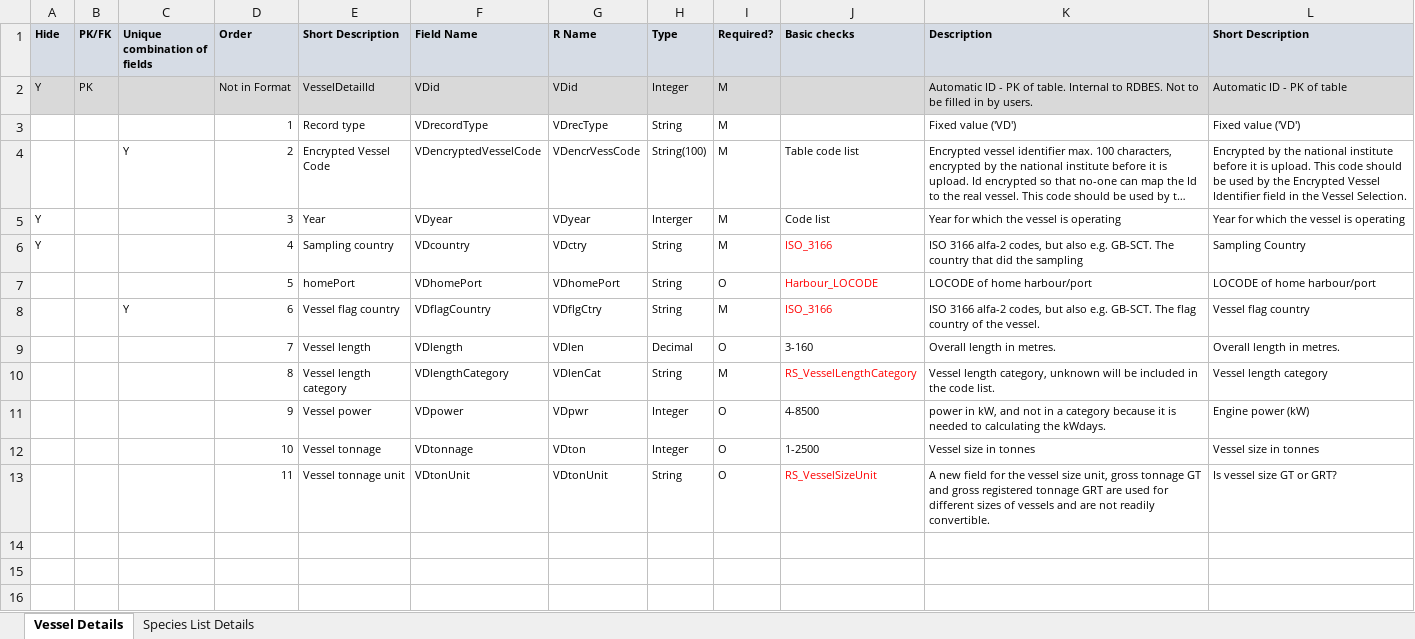
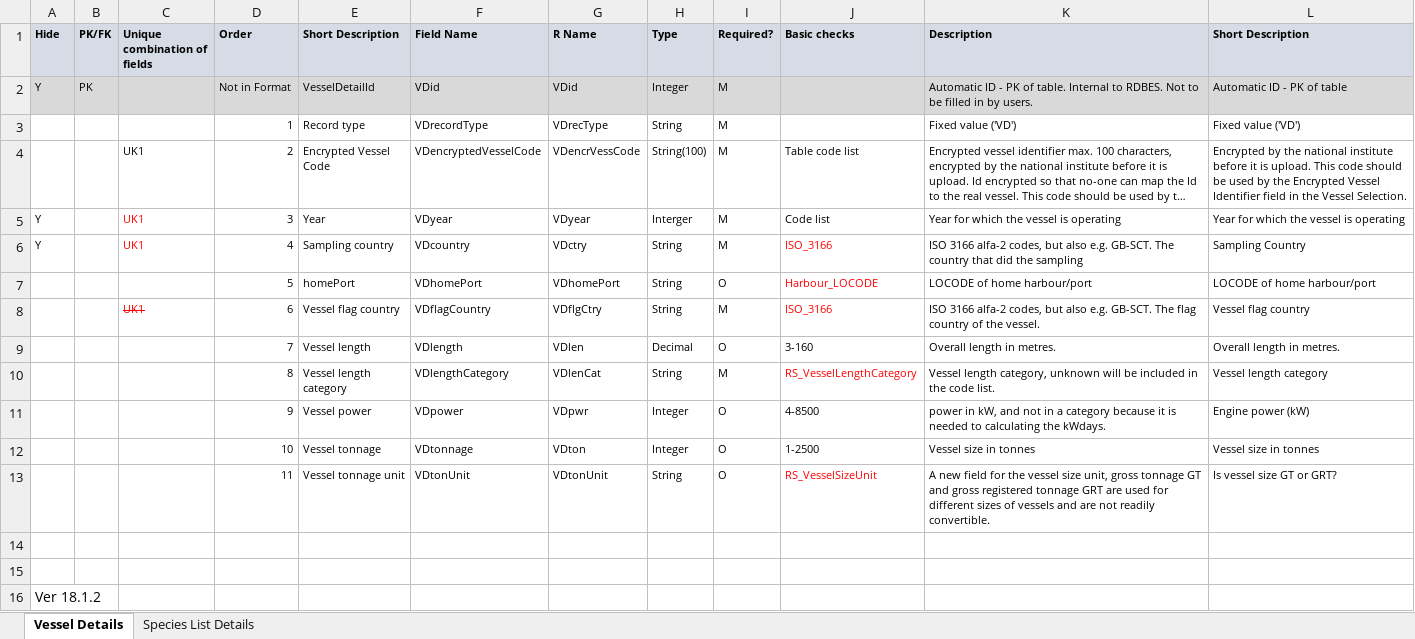
Before and after one commit to ices-tools-dev/RDBES, an Excel workbook: Documents/RDBES Data Model VD SL.xlsx, sheet Vessel Details, drawn as a sheet; long unchanged cells end in …; values as stored, in another font and other column widths than the file's, no borders; the diff names each change by its address in the sheet, - before the commit and + after, or states it on an @@ line.

Commit message:
Reference to VD SL and unique Keys (UK) updated v1.18.2
Reference to VD SL and unique Keys (UK) updated v1.18.2

```diff
--- a/Documents/RDBES Data Model VD SL.xlsx (sheet Vessel Details)
+++ b/Documents/RDBES Data Model VD SL.xlsx (sheet Vessel Details)
-C4 (Unique combination of fields): Y
+C4 (Unique combination of fields): UK1
-C5:C6 (Unique combination of fields): (empty)
+C5:C6 (Unique combination of fields): UK1
-C8 (Unique combination of fields): Y
+C8 (Unique combination of fields): UK1
@@ C8 strikethrough: off → on, text colour: black → #FF0000 @@
+row 14: (empty)
+row 15: (empty)
+row 16: Ver 18.1.2
```
Also changed, not shown: sheet Species List Details.
